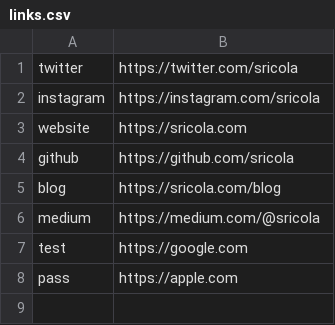
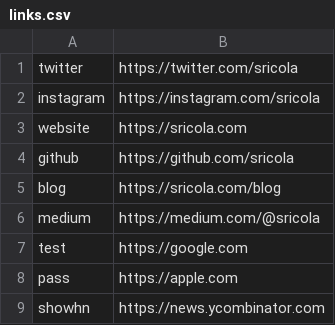
Before and after one commit to sricola/sri.fyi, a CSV file: links.csv, drawn as a sheet.

Commit message:
cleanup

```diff
--- a/links.csv
+++ b/links.csv
@@ -8 +8,2 @@ test,https://google.com
 pass,https://apple.com
+showhn,https://news.ycombinator.com
```
